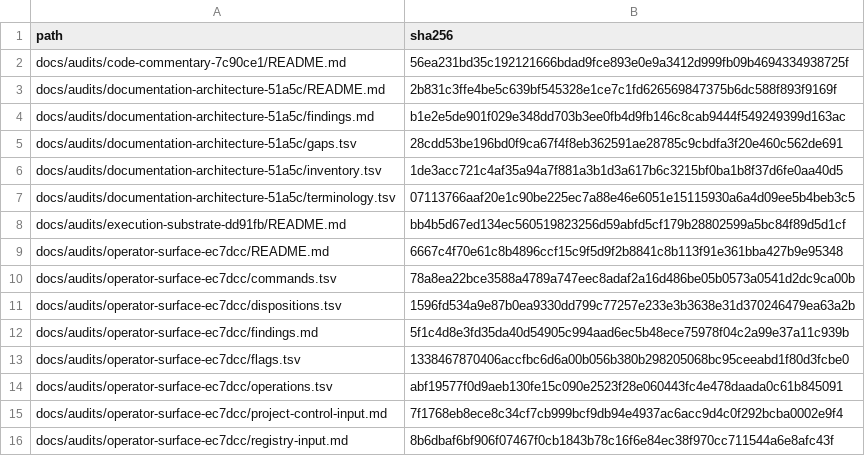
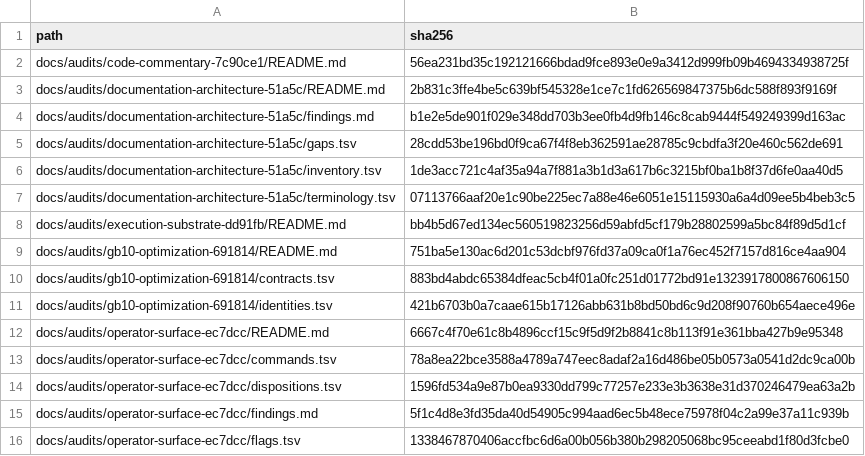
Before and after one commit to yailabs/clori, a TSV file: config/frozen_documents.tsv, drawn as a sheet; only a part is shown; the shorter side is filled out with more unchanged rows.

```diff
--- a/config/frozen_documents.tsv
+++ b/config/frozen_documents.tsv
@@ -8,2 +8,5 @@ docs/audits/documentation-architecture-51a5c/terminology.tsv	07113766aaf20e1c90b
 docs/audits/execution-substrate-dd91fb/README.md	bb4b5d67ed134ec560519823256d59abfd5cf179b28802599a5bc84f89d5d1cf
+docs/audits/gb10-optimization-691814/README.md	751ba5e130ac6d201c53dcbf976fd37a09ca0f1a76ec452f7157d816ce4aa904
+docs/audits/gb10-optimization-691814/contracts.tsv	883bd4abdc65384dfeac5cb4f01a0fc251d01772bd91e1323917800867606150
+docs/audits/gb10-optimization-691814/identities.tsv	421b6703b0a7caae615b17126abb631b8bd50bd6c9d208f90760b654aece496e
 docs/audits/operator-surface-ec7dcc/README.md	6667c4f70e61c8b4896ccf15c9f5d9f2b8841c8b113f91e361bba427b9e95348
```
Also changed, not shown: config/documentation_owners.tsv, 44 other files.
